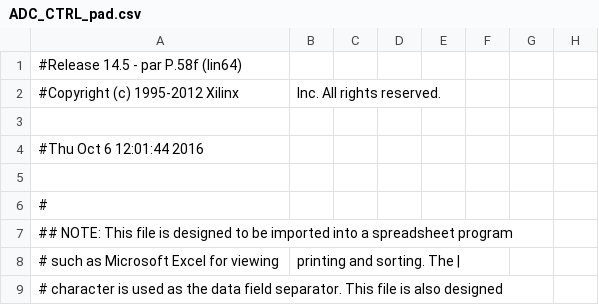
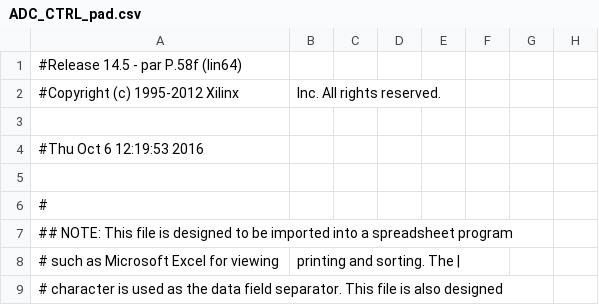
Before and after one commit to deyan-levski/jcfpga, a CSV file: LX150/ADC_CTRL_pad.csv, drawn as a sheet; only a part is shown; the diff names each change by its address in the sheet, - before the commit and + after, or states it on an @@ line.

```diff
--- a/LX150/ADC_CTRL_pad.csv
+++ b/LX150/ADC_CTRL_pad.csv
-A4: #Thu Oct 6 12:01:44 2016
+A4: #Thu Oct 6 12:19:53 2016
```
Also changed, not shown: 49 other files.
